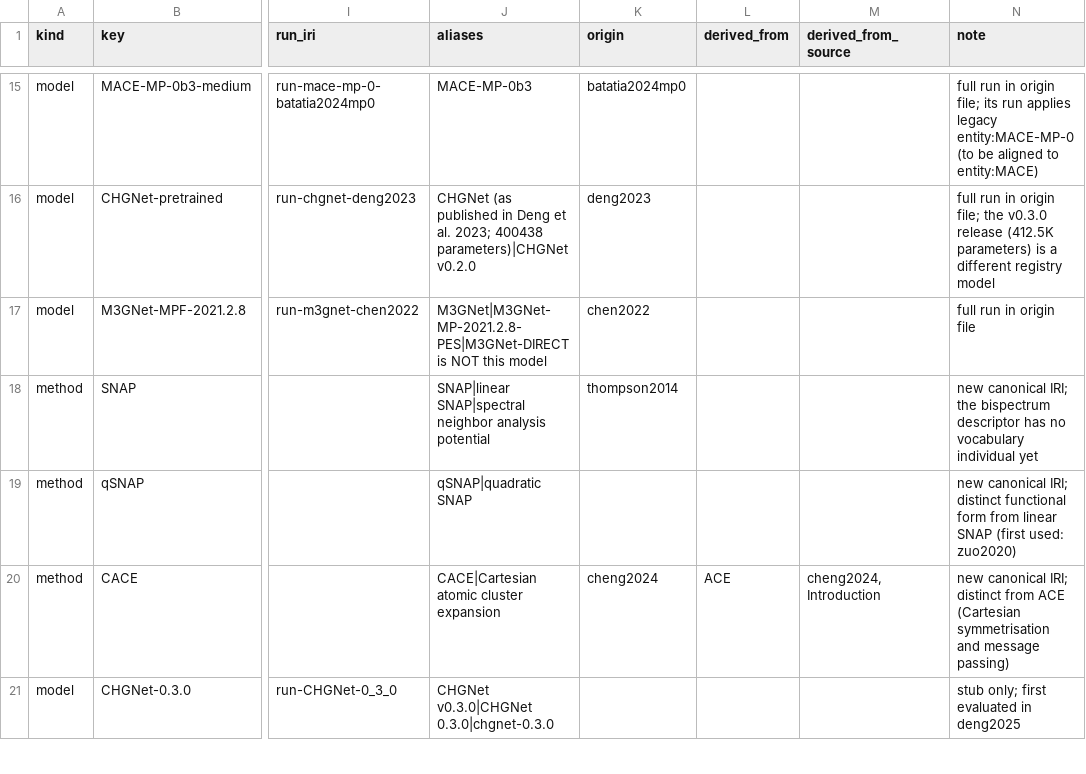
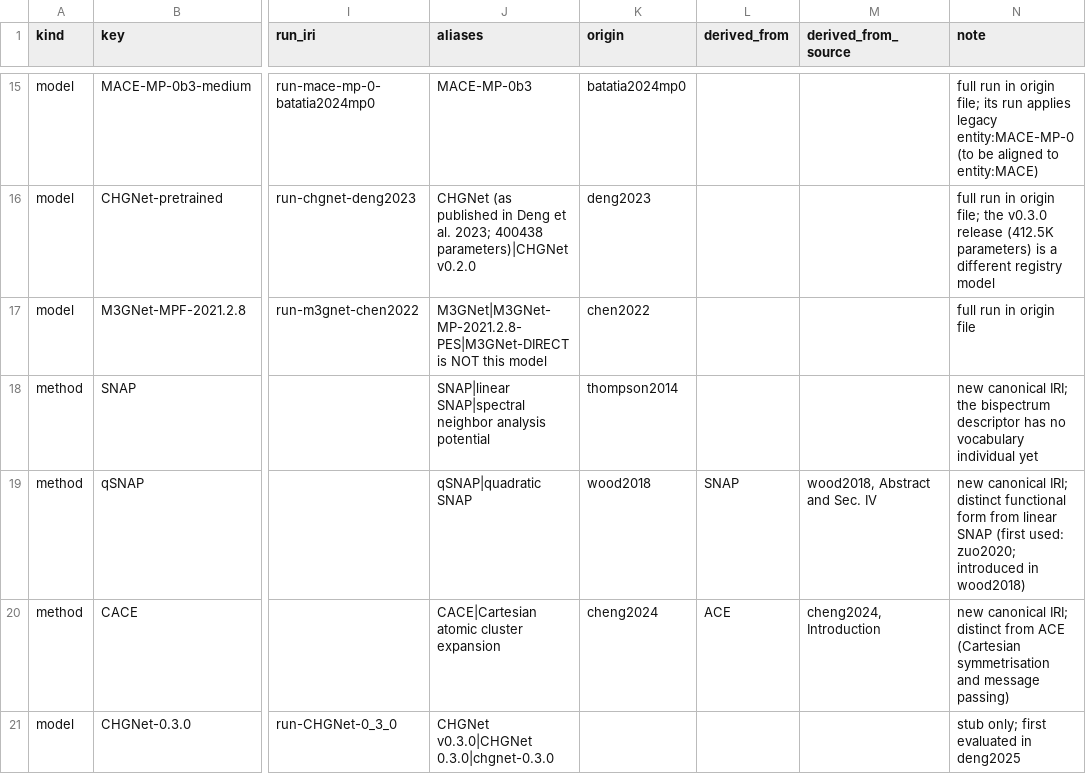
Before and after one commit to danielhz/mlips-ontology, a CSV file: artifacts/kg/methods-registry.csv, drawn as a sheet; only a part is shown, gaps mark what is left out; the diff names each change by its address in the sheet, - before the commit and + after, or states it on an @@ line.

```diff
--- a/artifacts/kg/methods-registry.csv
+++ b/artifacts/kg/methods-registry.csv
-K19 (origin): (empty)
+K19 (origin): wood2018
-L19 (derived_from): (empty)
+L19 (derived_from): SNAP
-M19 (derived_from_source): (empty)
+M19 (derived_from_source): wood2018, Abstract and Sec. IV
-N19 (note): …(first used: zuo2020)
+N19 (note): …(first used: zuo2020; introduced in wood2018)
```
Also changed, not shown: artifacts/kg/datasets-splits.csv, artifacts/kg/population-log.csv, 8 other files.
